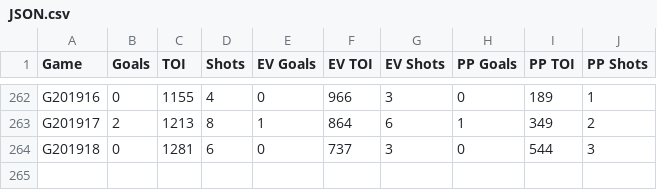
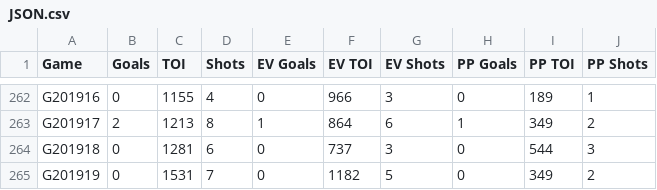
Before and after one commit to natfan9/Ovechkin-Tracker, a CSV file: JSON.csv, drawn as a sheet; only a part is shown, gaps mark what is left out.

Commit message:
Data Update
Up to date through 11/11/2019 vs Arizona Coyotes

```diff
--- a/JSON.csv
+++ b/JSON.csv
@@ -264 +264,2 @@ G201917,2,1213,8,1,864,6,1,349,2
 G201918,0,1281,6,0,737,3,0,544,3
+G201919,0,1531,7,0,1182,5,0,349,2
```
Also changed, not shown: 1 other file.
